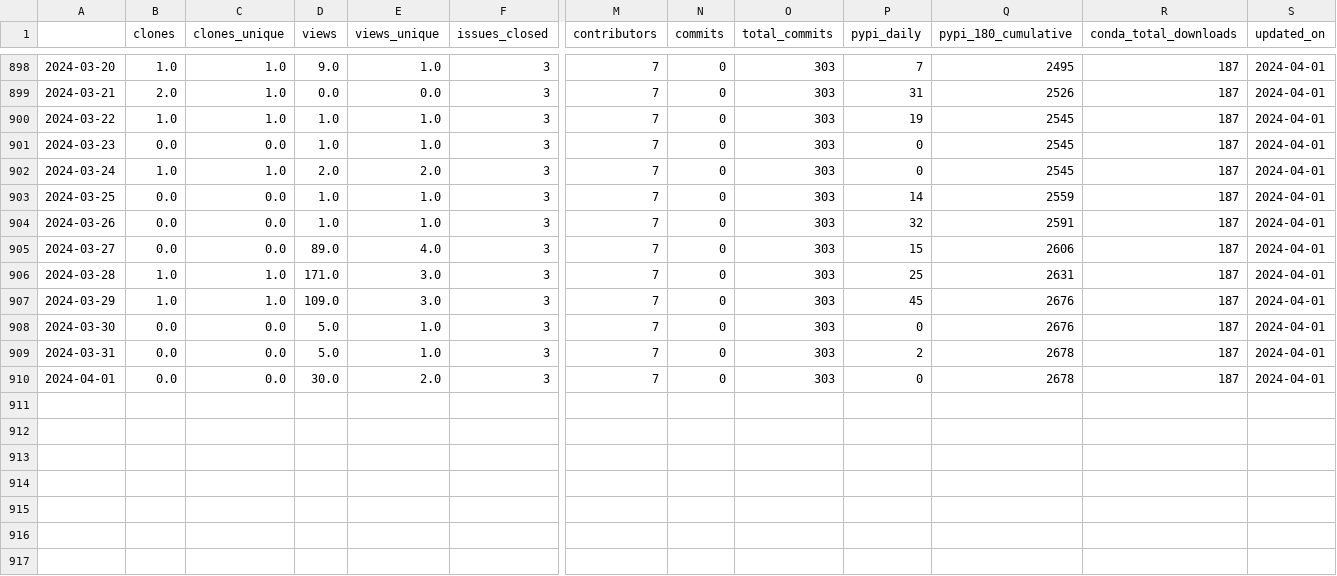
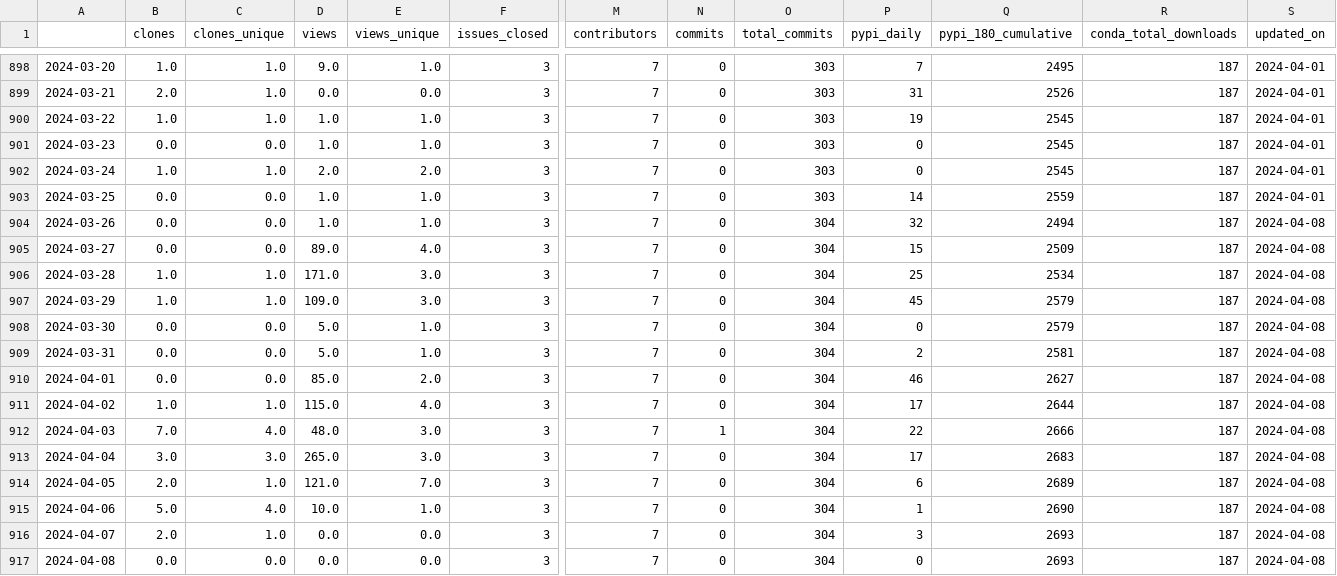
Before and after one commit to NREL/osos, a CSV file: data/nrwal.csv, drawn as a sheet; only a part is shown, gaps mark what is left out; rows hold the shown columns only; the diff names each change by its address in the sheet, - before the commit and + after, or states it on an @@ line.

```diff
--- a/data/nrwal.csv
+++ b/data/nrwal.csv
-O904:O910 (total_commits): 303
+O904:O910 (total_commits): 304
-Q904 (pypi_180_cumulative): 2591
+Q904 (pypi_180_cumulative): 2494
-S904:S910 (updated_on): 2024-04-01
+S904:S910 (updated_on): 2024-04-08
-Q905 (pypi_180_cumulative): 2606
+Q905 (pypi_180_cumulative): 2509
-Q906 (pypi_180_cumulative): 2631
+Q906 (pypi_180_cumulative): 2534
-Q907:Q908 (pypi_180_cumulative): 2676
+Q907:Q908 (pypi_180_cumulative): 2579
-Q909 (pypi_180_cumulative): 2678
+Q909 (pypi_180_cumulative): 2581
-D910 (views): 30.0
+D910 (views): 85.0
-P910 (pypi_daily): 0
+P910 (pypi_daily): 46
-Q910 (pypi_180_cumulative): 2678
+Q910 (pypi_180_cumulative): 2627
+row 911: 2024-04-02 | 1.0 | 1.0 | 115.0 | 4.0 | 3 | 7 | 0 | 304 | 17 | 2644 | 187 | 2024-04-08
+row 912: 2024-04-03 | 7.0 | 4.0 | 48.0 | 3.0 | 3 | 7 | 1 | 304 | 22 | 2666 | 187 | 2024-04-08
+row 913: 2024-04-04 | 3.0 | 3.0 | 265.0 | 3.0 | 3 | 7 | 0 | 304 | 17 | 2683 | 187 | 2024-04-08
+row 914: 2024-04-05 | 2.0 | 1.0 | 121.0 | 7.0 | 3 | 7 | 0 | 304 | 6 | 2689 | 187 | 2024-04-08
+row 915: 2024-04-06 | 5.0 | 4.0 | 10.0 | 1.0 | 3 | 7 | 0 | 304 | 1 | 2690 | 187 | 2024-04-08
+row 916: 2024-04-07 | 2.0 | 1.0 | 0.0 | 0.0 | 3 | 7 | 0 | 304 | 3 | 2693 | 187 | 2024-04-08
+row 917: 2024-04-08 | 0.0 | 0.0 | 0.0 | 0.0 | 3 | 7 | 0 | 304 | 0 | 2693 | 187 | 2024-04-08
```
Also changed, not shown: data/phygnn.csv, data/rev.csv, 20 other files.
